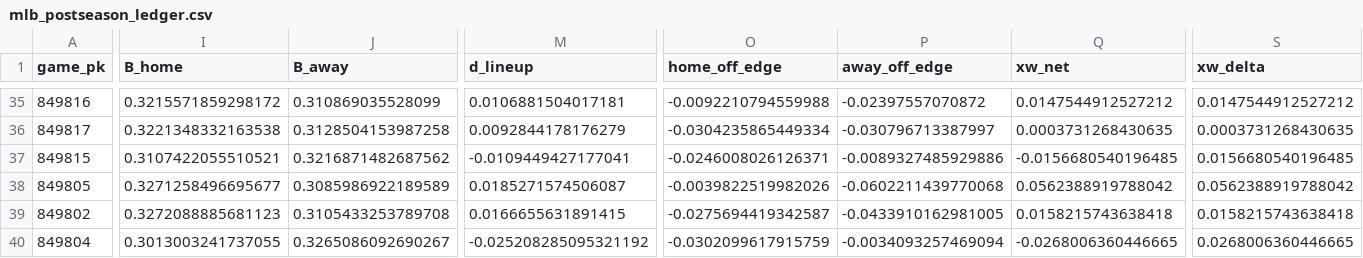
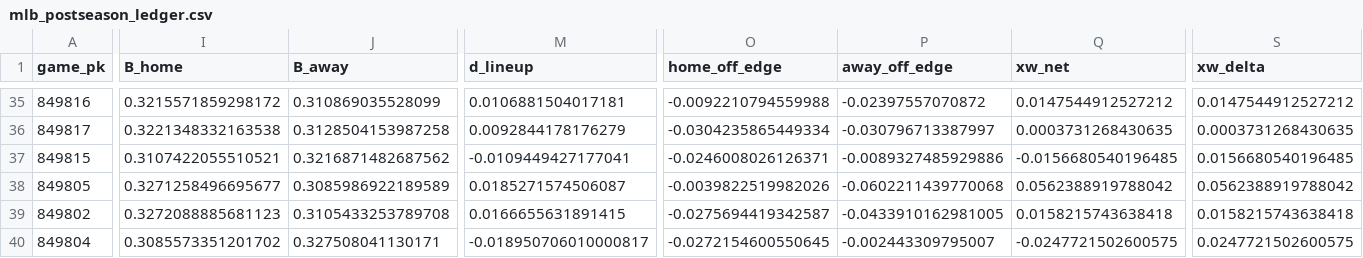
Before and after one commit to Dave356w/Dave356w, a CSV file: data/mlb_postseason_ledger.csv, drawn as a sheet; only a part is shown, gaps mark what is left out; the diff covers the shown part only; the diff names each change by its address in the sheet, - before the commit and + after, or states it on an @@ line.

```diff
--- a/data/mlb_postseason_ledger.csv
+++ b/data/mlb_postseason_ledger.csv
-I40 (B_home): 0.3013003241737055
+I40 (B_home): 0.3085573351201702
-J40 (B_away): 0.3265086092690267
+J40 (B_away): 0.327508041130171
-M40 (d_lineup): -0.025208285095321192
+M40 (d_lineup): -0.018950706010000817
-O40 (home_off_edge): -0.0302099617915759
+O40 (home_off_edge): -0.0272154600550645
-P40 (away_off_edge): -0.0034093257469094
+P40 (away_off_edge): -0.002443309795007
-Q40 (xw_net): -0.0268006360446665
+Q40 (xw_net): -0.0247721502600575
-S40 (xw_delta): 0.0268006360446665
+S40 (xw_delta): 0.0247721502600575
```
Also changed, not shown: 35 edited cells elsewhere in this file, data/hitters_2026-10-26_xw.csv, data/leans_2026-10-26_pl.csv, 3 other files.
